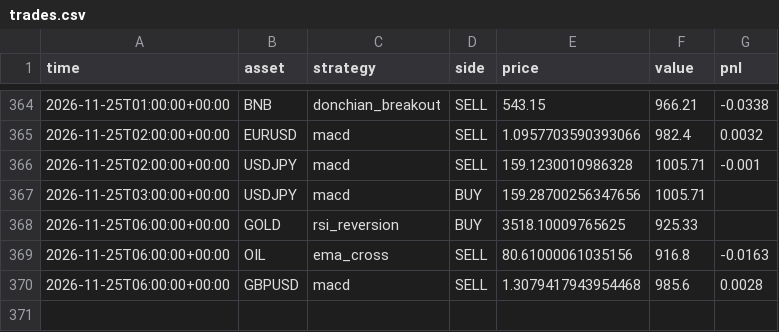
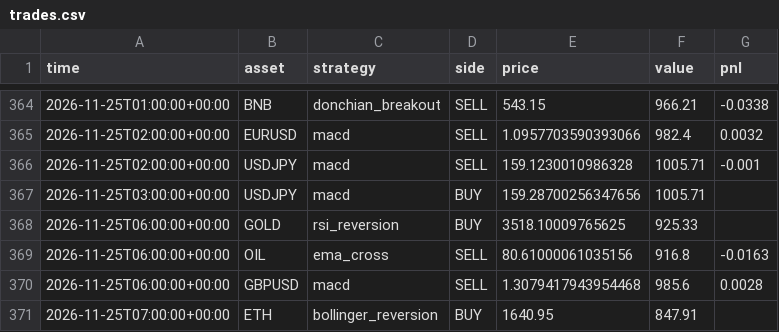
Before and after one commit to RocketLutzk/tradesim, a CSV file: data/trades.csv, drawn as a sheet; only a part is shown, gaps mark what is left out.

```diff
--- a/data/trades.csv
+++ b/data/trades.csv
@@ -370 +370,2 @@ time,asset,strategy,side,price,value,pnl
 2026-11-25T06:00:00+00:00,GBPUSD,macd,SELL,1.3079417943954468,985.6,0.0028
+2026-11-25T07:00:00+00:00,ETH,bollinger_reversion,BUY,1640.95,847.91,
```
Also changed, not shown: 2 other files.
